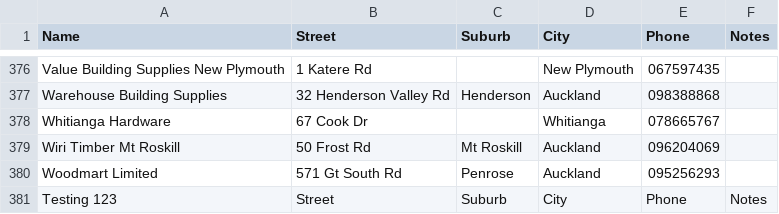
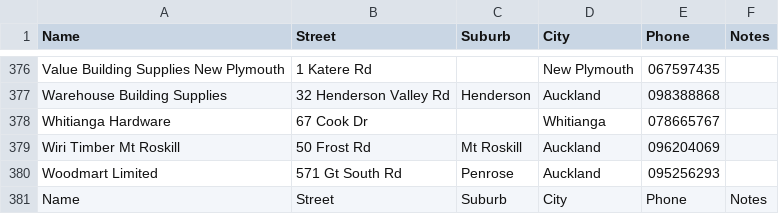
Before and after one commit to r0wanb3zy/sellwood, a CSV file: building-supply-merchants.csv, drawn as a sheet; only a part is shown, gaps mark what is left out.

Commit message:
test

```diff
--- a/building-supply-merchants.csv
+++ b/building-supply-merchants.csv
@@ -380,2 +380,2 @@ Wiri Timber Mt Roskill,50 Frost Rd,Mt Roskill,Auckland,096204069,
 Woodmart Limited,571 Gt South Rd,Penrose,Auckland,095256293,
-Testing 123,Street,Suburb,City,Phone,Notes
+Name,Street,Suburb,City,Phone,Notes
```
